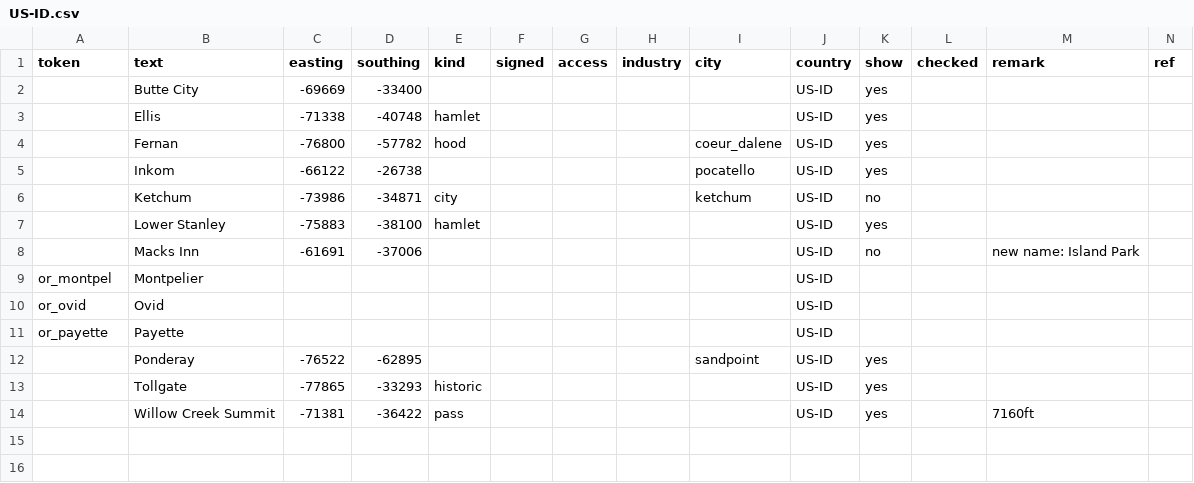
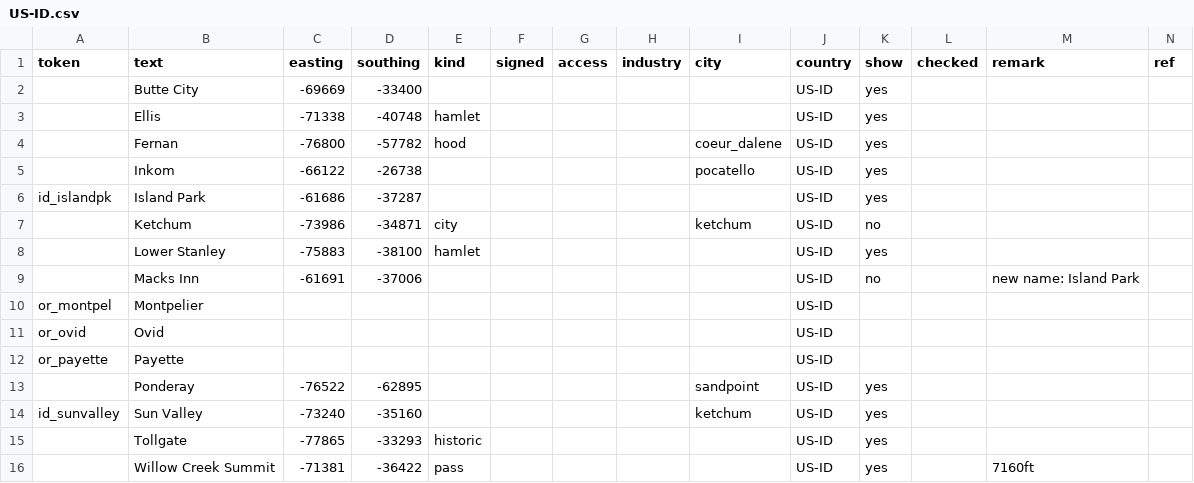
Before and after one commit to nautofon/ats-towns, a CSV file: US/US-ID.csv, drawn as a sheet; the diff names each change by its address in the sheet, - before the commit and + after, or states it on an @@ line.

```diff
--- a/US/US-ID.csv
+++ b/US/US-ID.csv
+row 6: id_islandpk | Island Park | -61686 | -37287 |  |  |  |  |  | US-ID | yes
+row 14: id_sunvalley | Sun Valley | -73240 | -35160 |  |  |  |  | ketchum | US-ID | yes
```
Also changed, not shown: US/US-CA.csv, US/US-MT.csv, 7 other files.
